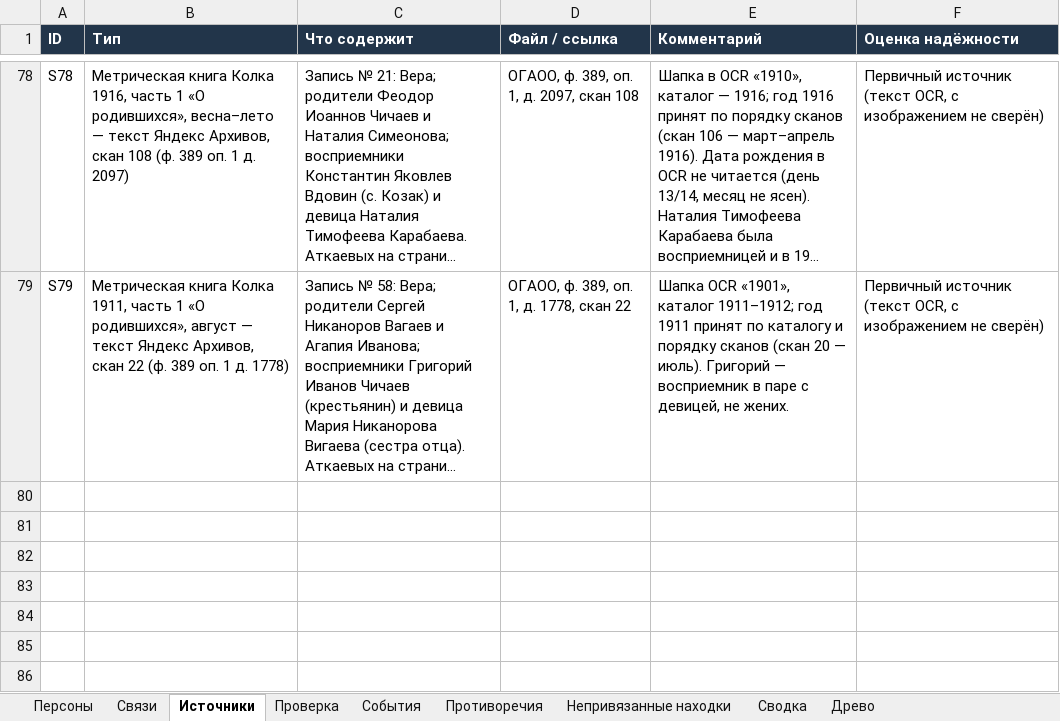
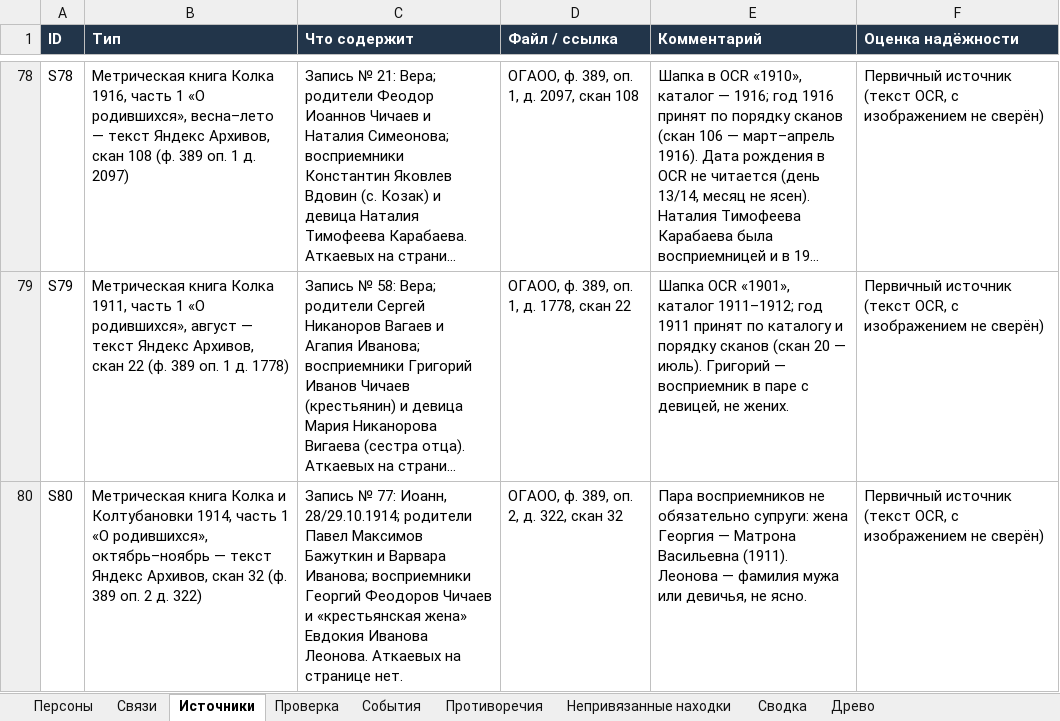
Before and after one commit to kilevoy/rykunov-family-tree, an Excel workbook: data/rykunov-family-tree.xlsx, sheet Источники, drawn as a sheet; only a part is shown, gaps mark what is left out; long unchanged cells end in …; values as stored, in another font and other column widths than the file's, no borders; the diff names each change by its address in the sheet, - before the commit and + after, or states it on an @@ line.

```diff
--- a/data/rykunov-family-tree.xlsx (sheet Источники)
+++ b/data/rykunov-family-tree.xlsx (sheet Источники)
+row 80: S80 | Метрическая книга Колка и Колтубановки 1914, часть 1 «О родившихся», октябрь–ноябрь — текст Яндекс Архивов, скан 32 (ф. 389 оп. 2 д. 322) | Запись № 77: Иоанн, 28/29.10.1914; родители Павел Максимов Бажуткин и Варвара Иванова; восприемники Георгий Феодоров Чичаев и «крестьянская жена» Евдокия Иванова Леонова. Аткаевых на странице нет. | ОГАОО, ф. 389, оп. 2, д. 322, скан 32 | Пара восприемников не обязательно супруги: жена Георгия — Матрона Васильевна (1911). Леонова — фамилия мужа или девичья, не ясно. | Первичный источник (текст OCR, с изображением не сверён)
```
Also changed, not shown: sheet Непривязанные находки.
